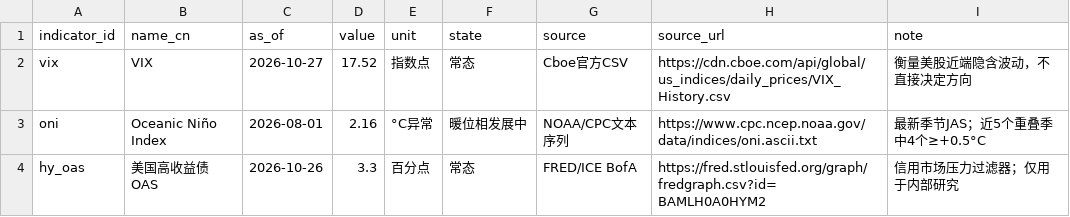
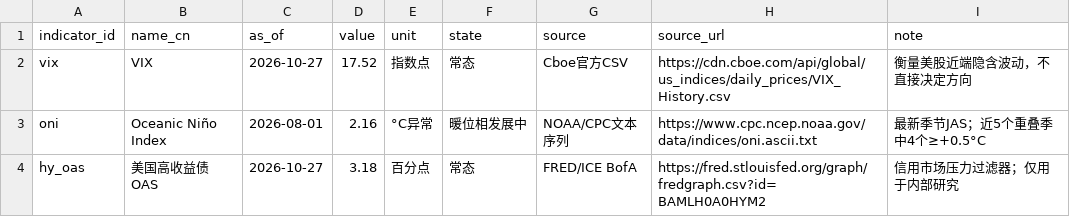
Before and after one commit to JunyiWu97/cross-asset-structure-monitor, a CSV file: data/environment_latest.csv, drawn as a sheet.

```diff
--- a/data/environment_latest.csv
+++ b/data/environment_latest.csv
@@ -3,2 +3,2 @@ vix,VIX,2026-10-27,17.52,指数点,常态,Cboe官方CSV,https://cdn.cboe.com/api
 oni,Oceanic Niño Index,2026-08-01,2.16,°C异常,暖位相发展中,NOAA/CPC文本序列,https://www.cpc.ncep.noaa.gov/data/indices/oni.ascii.txt,最新季节JAS；近5个重叠季中4个≥+0.5°C
-hy_oas,美国高收益债OAS,2026-10-26,3.3,百分点,常态,FRED/ICE BofA,https://fred.stlouisfed.org/graph/fredgraph.csv?id=BAMLH0A0HYM2,信用市场压力过滤器；仅用于内部研究
+hy_oas,美国高收益债OAS,2026-10-27,3.18,百分点,常态,FRED/ICE BofA,https://fred.stlouisfed.org/graph/fredgraph.csv?id=BAMLH0A0HYM2,信用市场压力过滤器；仅用于内部研究
```
Also changed, not shown: data/environment/hy_oas.csv.
